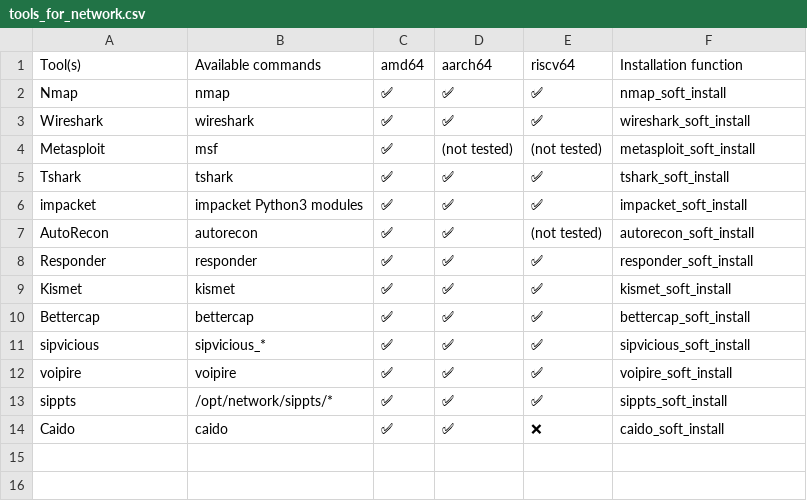
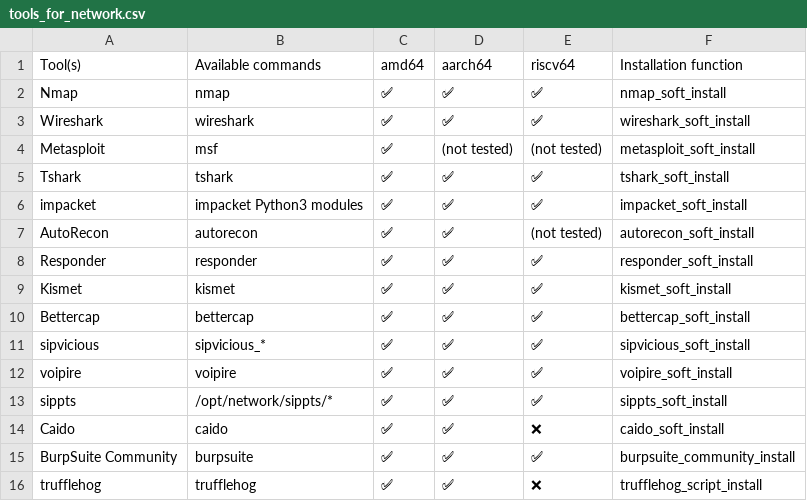
Before and after one commit to PentHertz/rfswift-doc-v2, a CSV file: content/docs/guide/tools_for_network.csv, drawn as a sheet.

Commit message:
Adding trufflehog, BurpSuite, Py5sig tools

```diff
--- a/content/docs/guide/tools_for_network.csv
+++ b/content/docs/guide/tools_for_network.csv
@@ -14 +14,3 @@ sippts,/opt/network/sippts/*,✅  ,✅ ,✅ ,sippts_soft_install
 Caido,caido,✅  ,✅ ,❌, caido_soft_install
+BurpSuite Community,burpsuite,✅  ,✅ ,✅ , burpsuite_community_install
+trufflehog,trufflehog,✅  ,✅ ,❌ , trufflehog_script_install
```
Also changed, not shown: content/docs/guide/tools_for_telecom_utils.csv.
